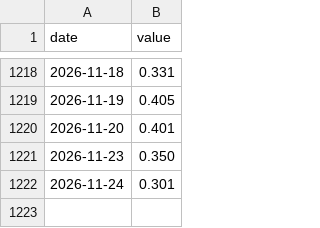
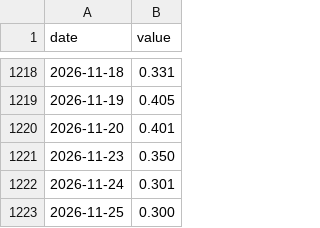
Before and after one commit to cool1990/invest-dashboard_v1, a CSV file: data/series/RRPONTSYD.csv, drawn as a sheet; only a part is shown, gaps mark what is left out; the diff names each change by its address in the sheet, - before the commit and + after, or states it on an @@ line.

```diff
--- a/data/series/RRPONTSYD.csv
+++ b/data/series/RRPONTSYD.csv
+row 1223: 2026-11-25 | 0.300
```
Also changed, not shown: data/derived/spreads.csv, data/series/ANFCI.csv, 18 other files.
